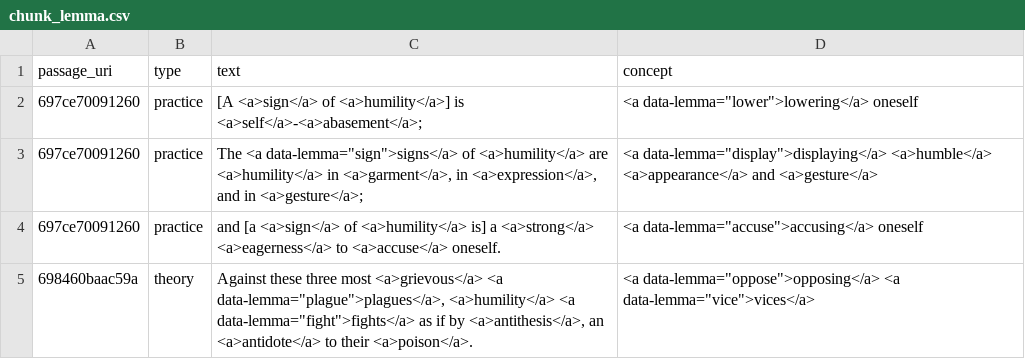
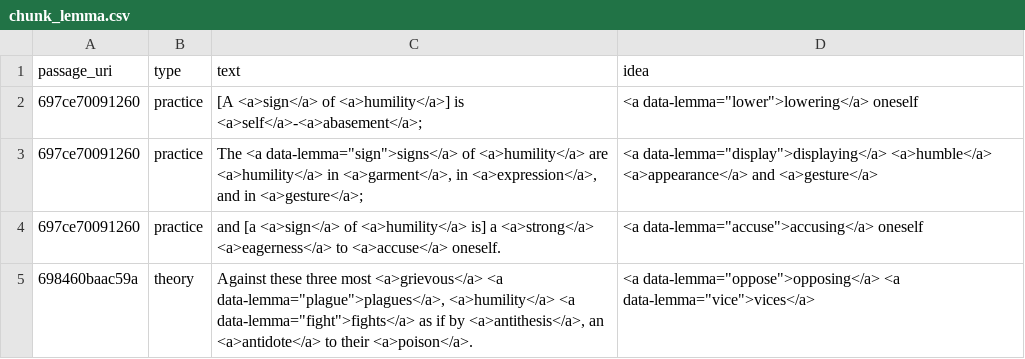
Before and after one commit to lod4hss-projects/humility-website, a CSV file: docs/data/chunk_lemma.csv, drawn as a sheet; only a part is shown.

```diff
--- a/docs/data/chunk_lemma.csv
+++ b/docs/data/chunk_lemma.csv
@@ -1,2 +1,2 @@
-passage_uri,type,text,concept
+passage_uri,type,text,idea
 697ce70091260,practice,[A <a>sign</a> of <a>humility</a>] is <a>self</a>-<a>abasement</a>;,"<a data-lemma=""lower"">lowering</a> oneself"
```
Also changed, not shown: docs/data/chunk.csv, public/data/chunk.csv, 31 other files.
